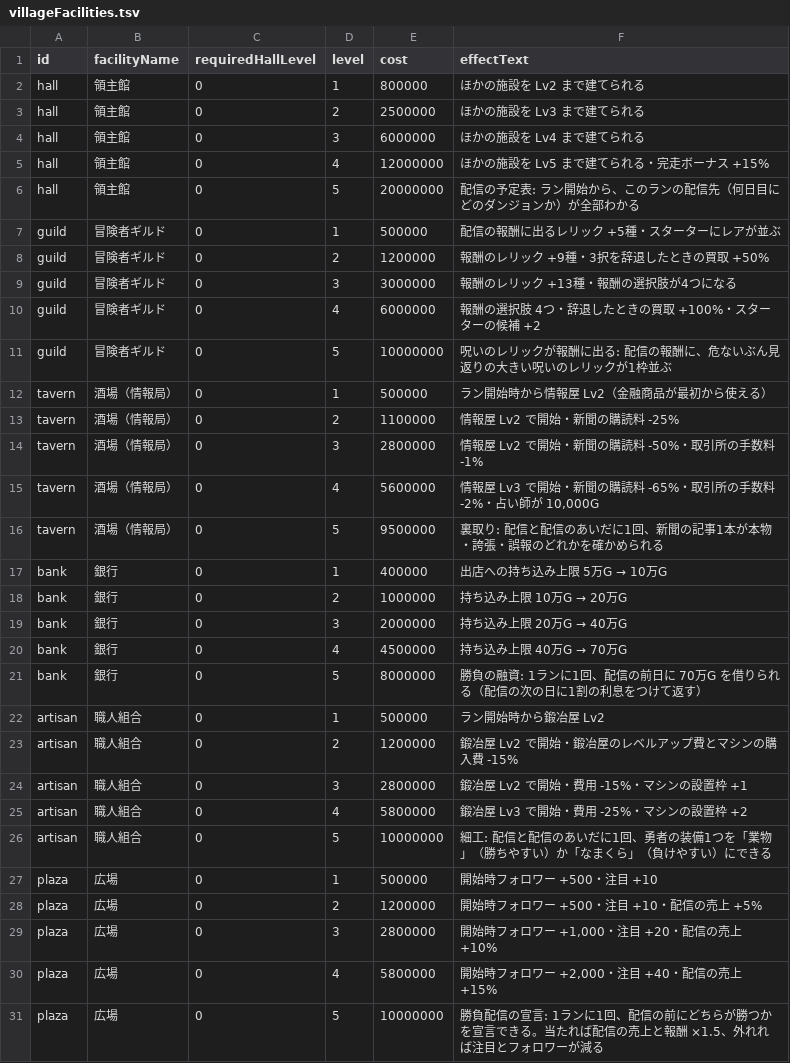
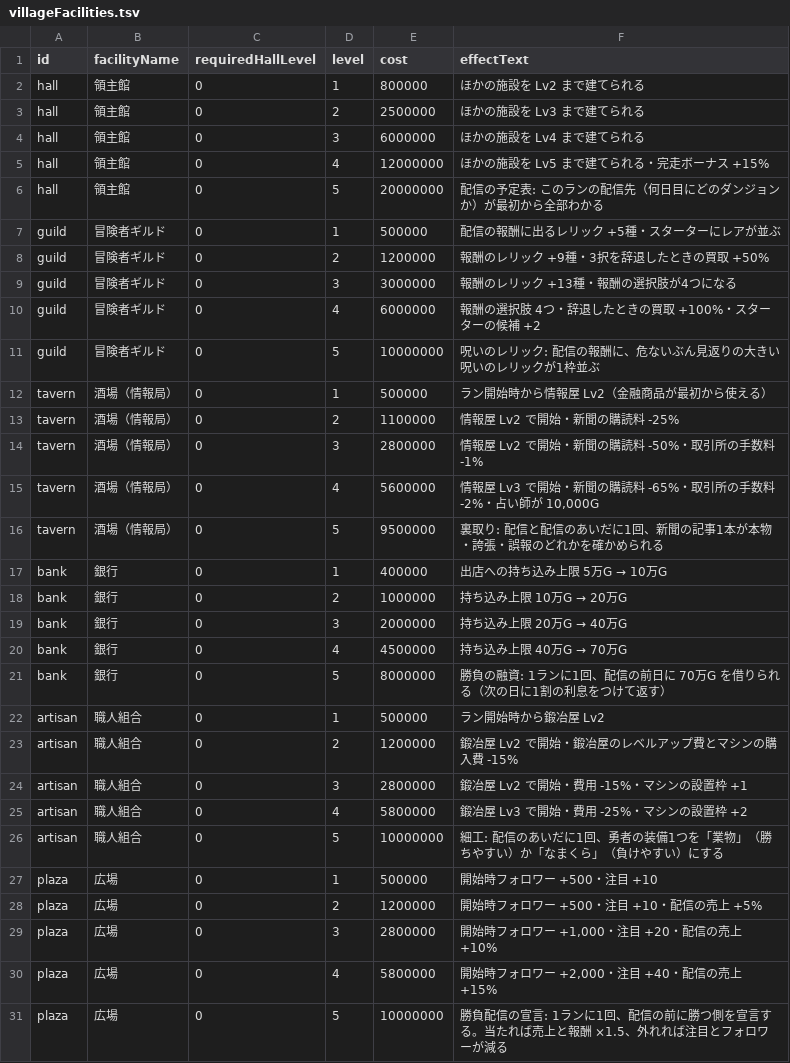
Before and after one commit to yanoryuu/TomsLands, a TSV file: Docs/balance_tsv/villageFacilities.tsv, drawn as a sheet.

```diff
--- a/Docs/balance_tsv/villageFacilities.tsv
+++ b/Docs/balance_tsv/villageFacilities.tsv
@@ -5,3 +5,3 @@ hall	領主館	0	3	6000000	ほかの施設を Lv4 まで建てられる
 hall	領主館	0	4	12000000	ほかの施設を Lv5 まで建てられる・完走ボーナス +15%
-hall	領主館	0	5	20000000	配信の予定表: ラン開始から、このランの配信先（何日目にどのダンジョンか）が全部わかる
+hall	領主館	0	5	20000000	配信の予定表: このランの配信先（何日目にどのダンジョンか）が最初から全部わかる
 guild	冒険者ギルド	0	1	500000	配信の報酬に出るレリック +5種・スターターにレアが並ぶ
@@ -10,3 +10,3 @@ guild	冒険者ギルド	0	3	3000000	報酬のレリック +13種・報酬の選
 guild	冒険者ギルド	0	4	6000000	報酬の選択肢 4つ・辞退したときの買取 +100%・スターターの候補 +2
-guild	冒険者ギルド	0	5	10000000	呪いのレリックが報酬に出る: 配信の報酬に、危ないぶん見返りの大きい呪いのレリックが1枠並ぶ
+guild	冒険者ギルド	0	5	10000000	呪いのレリック: 配信の報酬に、危ないぶん見返りの大きい呪いのレリックが1枠並ぶ
 tavern	酒場（情報局）	0	1	500000	ラン開始時から情報屋 Lv2（金融商品が最初から使える）
@@ -20,3 +20,3 @@ bank	銀行	0	3	2000000	持ち込み上限 20万G → 40万G
 bank	銀行	0	4	4500000	持ち込み上限 40万G → 70万G
-bank	銀行	0	5	8000000	勝負の融資: 1ランに1回、配信の前日に 70万G を借りられる（配信の次の日に1割の利息をつけて返す）
+bank	銀行	0	5	8000000	勝負の融資: 1ランに1回、配信の前日に 70万G を借りられる（次の日に1割の利息をつけて返す）
 artisan	職人組合	0	1	500000	ラン開始時から鍛冶屋 Lv2
@@ -25,3 +25,3 @@ artisan	職人組合	0	3	2800000	鍛冶屋 Lv2 で開始・費用 -15%・マシ
 artisan	職人組合	0	4	5800000	鍛冶屋 Lv3 で開始・費用 -25%・マシンの設置枠 +2
-artisan	職人組合	0	5	10000000	細工: 配信と配信のあいだに1回、勇者の装備1つを「業物」（勝ちやすい）か「なまくら」（負けやすい）にできる
+artisan	職人組合	0	5	10000000	細工: 配信のあいだに1回、勇者の装備1つを「業物」（勝ちやすい）か「なまくら」（負けやすい）にする
 plaza	広場	0	1	500000	開始時フォロワー +500・注目 +10
@@ -30,2 +30,2 @@ plaza	広場	0	3	2800000	開始時フォロワー +1,000・注目 +20・配信
 plaza	広場	0	4	5800000	開始時フォロワー +2,000・注目 +40・配信の売上 +15%
-plaza	広場	0	5	10000000	勝負配信の宣言: 1ランに1回、配信の前にどちらが勝つかを宣言できる。当たれば配信の売上と報酬 ×1.5、外れれば注目とフォロワーが減る
+plaza	広場	0	5	10000000	勝負配信の宣言: 1ランに1回、配信の前に勝つ側を宣言する。当たれば売上と報酬 ×1.5、外れれば注目とフォロワーが減る
```
Also changed, not shown: 8 other files.
